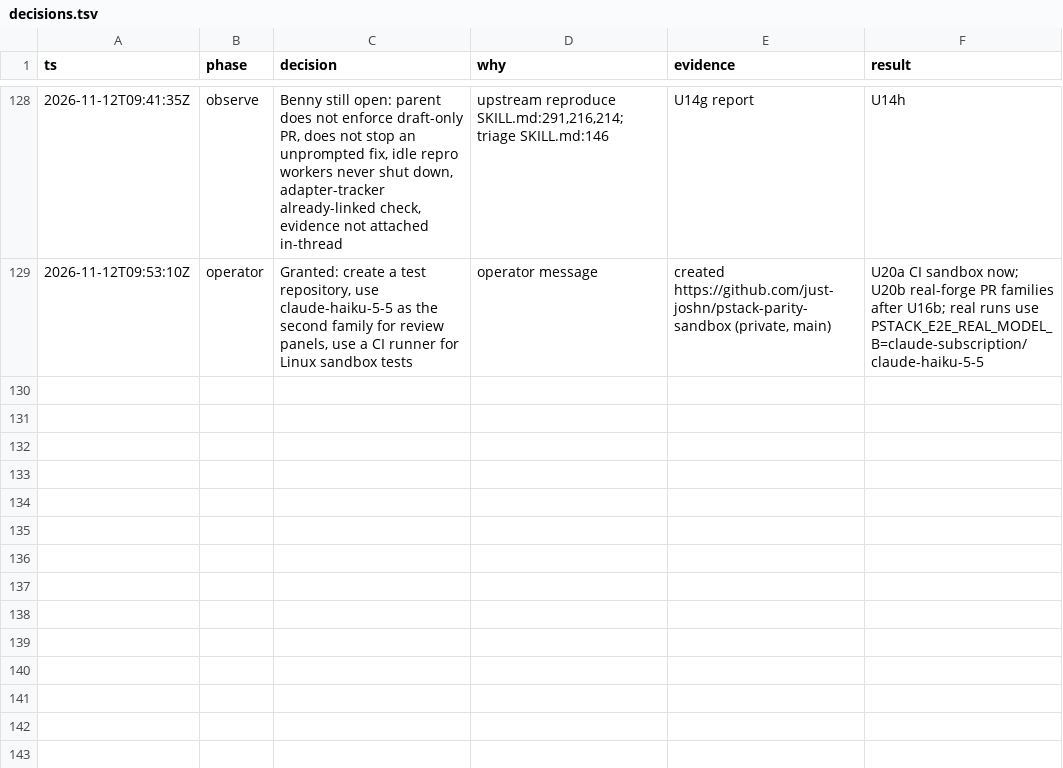
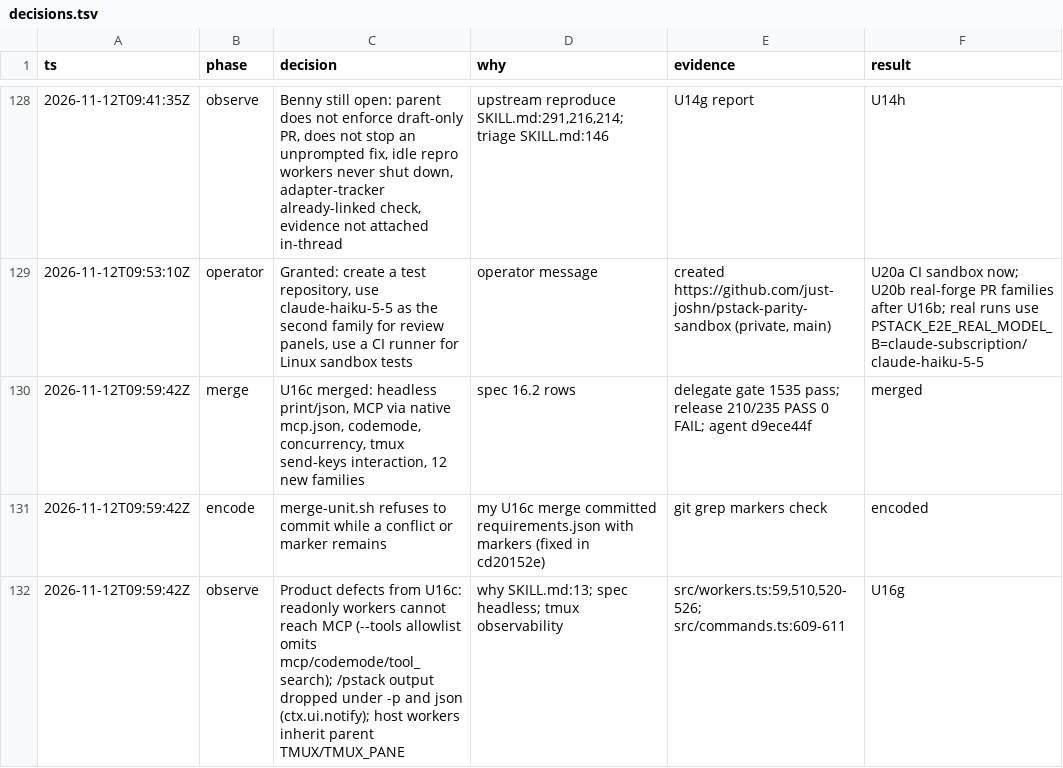
Before and after one commit to just-joshn/pi-customizations, a TSV file: parity/pi-native-tmux-2026-11-11/decisions.tsv, drawn as a sheet; only a part is shown, gaps mark what is left out; the diff names each change by its address in the sheet, - before the commit and + after, or states it on an @@ line.

Commit message:
docs(parity): merge-unit.sh, log U16c merge and defects

```diff
--- a/parity/pi-native-tmux-2026-11-11/decisions.tsv
+++ b/parity/pi-native-tmux-2026-11-11/decisions.tsv
+row 130: 2026-11-12T09:59:42Z | merge | U16c merged: headless print/json, MCP via native mcp.json, codemode, concurrency, tmux send-keys interaction, 12 new families | spec 16.2 rows | delegate gate 1535 pass; release 210/235 PASS 0 FAIL; agent d9ece44f | merged
+row 131: 2026-11-12T09:59:42Z | encode | merge-unit.sh refuses to commit while a conflict or marker remains | my U16c merge committed requirements.json with markers (fixed in cd20152e) | git grep markers check | encoded
+row 132: 2026-11-12T09:59:42Z | observe | Product defects from U16c: readonly workers cannot reach MCP (--tools allowlist omits mcp/codemode/tool_search); /pstack output dropped under -p and json (ctx.ui.notify); host workers inherit parent TMUX/TMUX_PANE | why SKILL.md:13; spec headless; tmux observability | src/workers.ts:59,510,520-526; src/commands.ts:609-611 | U16g
```
Also changed, not shown: 1 other file.
